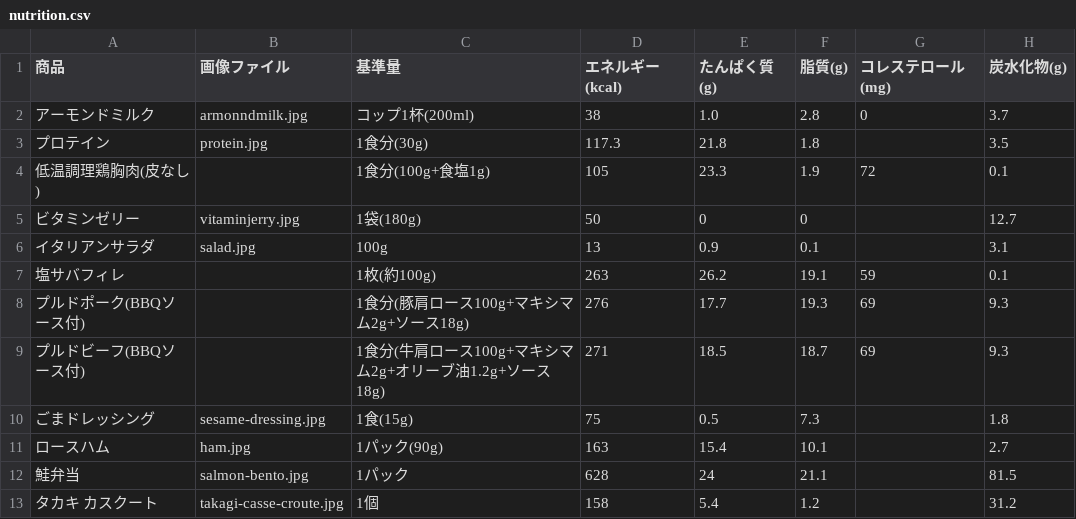
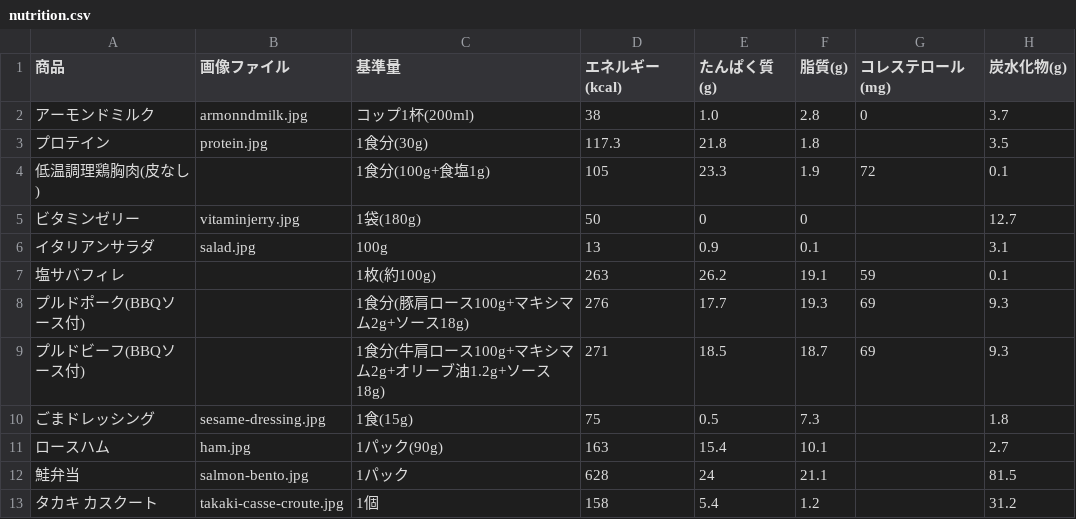
Before and after one commit to goodsun/mkbody, a CSV file: nutrition.csv, drawn as a sheet; only a part is shown; the diff names each change by its address in the sheet, - before the commit and + after, or states it on an @@ line.

Commit message:
fix: correct filename takagi -> takaki

```diff
--- a/nutrition.csv
+++ b/nutrition.csv
-B13 (画像ファイル): takagi-casse-croute.jpg
+B13 (画像ファイル): takaki-casse-croute.jpg
```
Also changed, not shown: 1 other file.
